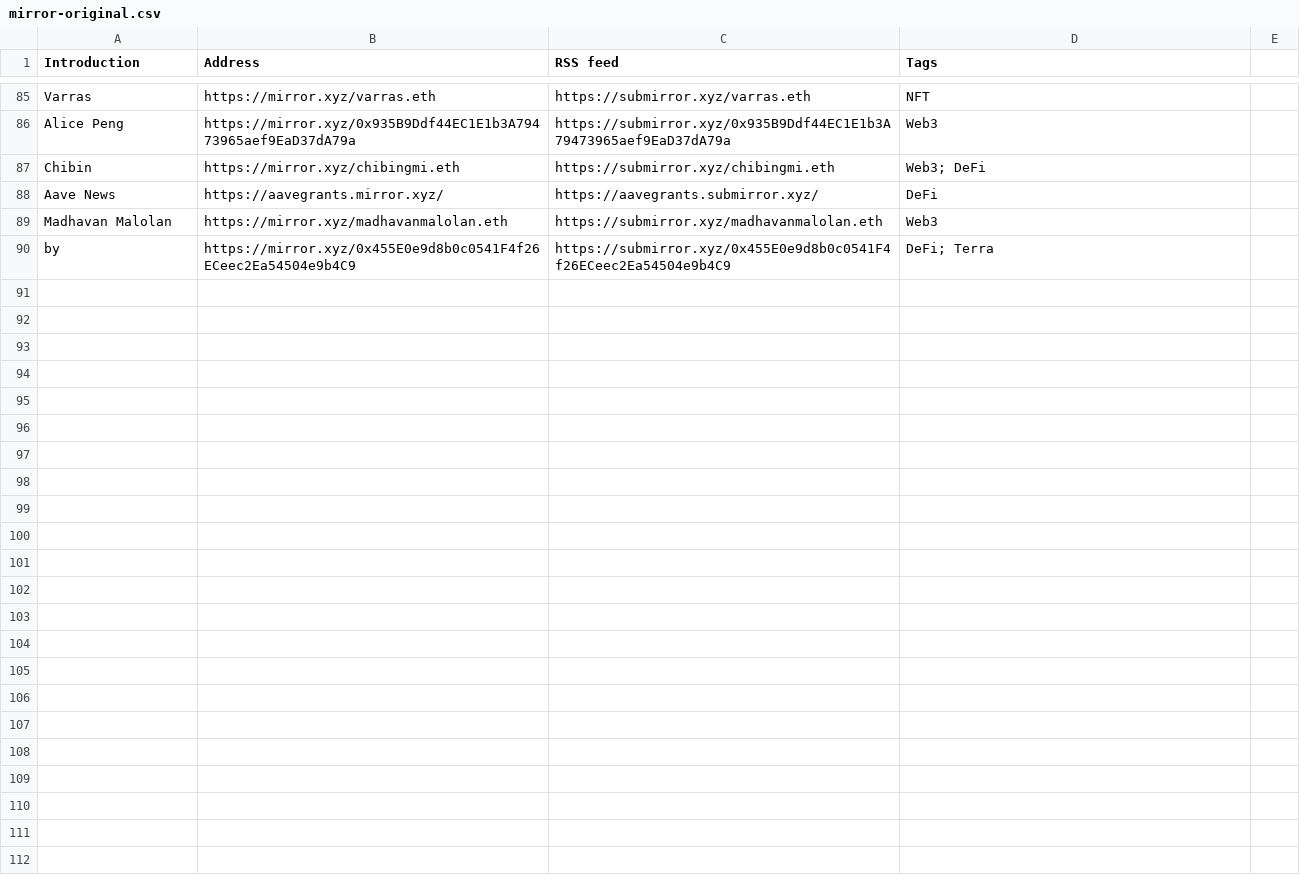
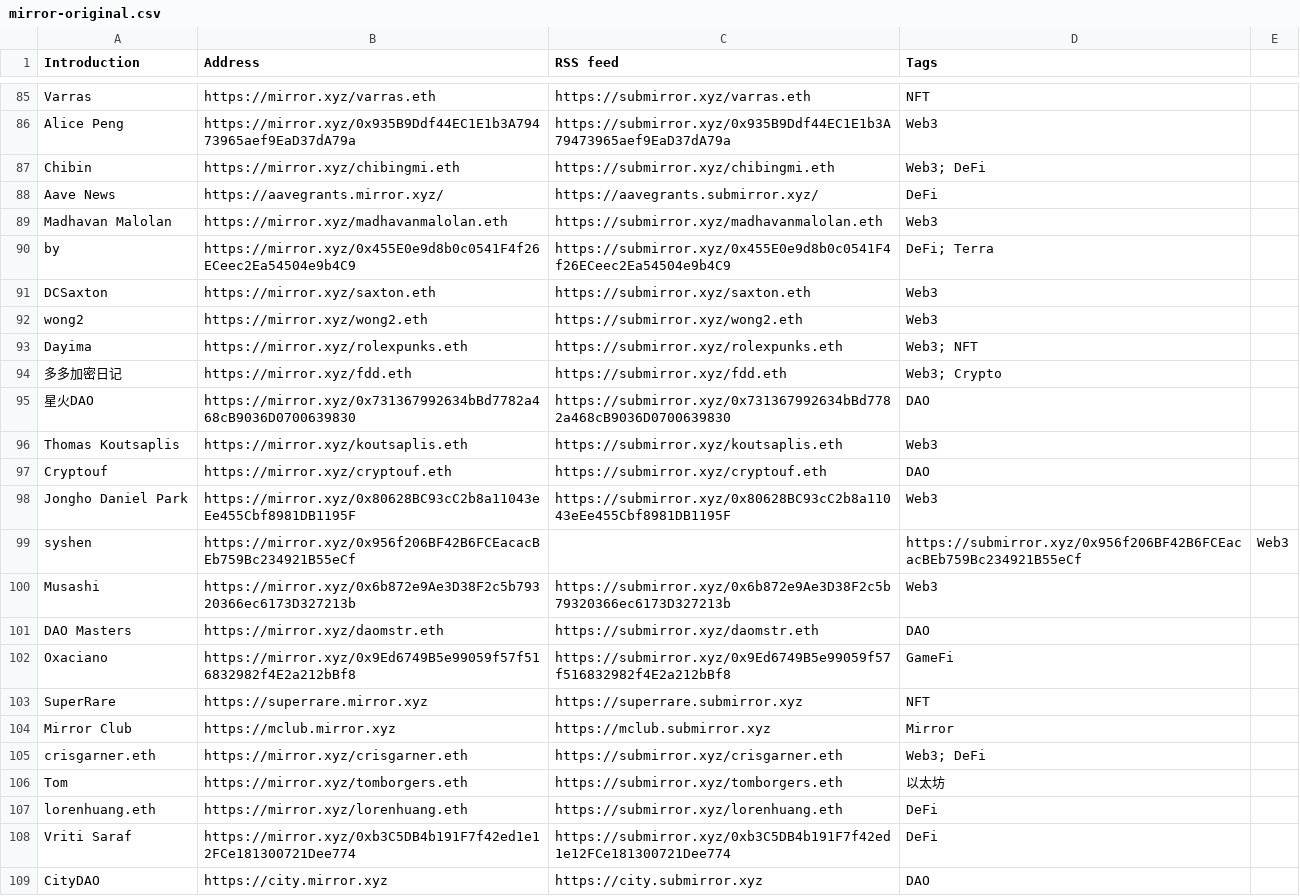
Before and after one commit to dbarobin/awesome-mirror, a CSV file: mirror-original.csv, drawn as a sheet; only a part is shown, gaps mark what is left out; the diff covers the shown part only; the diff names each change by its address in the sheet, - before the commit and + after, or states it on an @@ line.

```diff
--- a/mirror-original.csv
+++ b/mirror-original.csv
+row 91: DCSaxton | https://mirror.xyz/saxton.eth | https://submirror.xyz/saxton.eth | Web3
+row 92: wong2 | https://mirror.xyz/wong2.eth | https://submirror.xyz/wong2.eth | Web3
+row 93: Dayima | https://mirror.xyz/rolexpunks.eth | https://submirror.xyz/rolexpunks.eth | Web3; NFT
+row 94: 多多加密日记 | https://mirror.xyz/fdd.eth | https://submirror.xyz/fdd.eth | Web3; Crypto
+row 95: 星火DAO | https://mirror.xyz/0x731367992634bBd7782a468cB9036D0700639830 | https://submirror.xyz/0x731367992634bBd7782a468cB9036D0700639830 | DAO
+row 96: Thomas Koutsaplis | https://mirror.xyz/koutsaplis.eth | https://submirror.xyz/koutsaplis.eth | Web3
+row 97: Cryptouf | https://mirror.xyz/cryptouf.eth | https://submirror.xyz/cryptouf.eth | DAO
+row 98: Jongho Daniel Park | https://mirror.xyz/0x80628BC93cC2b8a11043eEe455Cbf8981DB1195F | https://submirror.xyz/0x80628BC93cC2b8a11043eEe455Cbf8981DB1195F | Web3
+row 99: syshen | https://mirror.xyz/0x956f206BF42B6FCEacacBEb759Bc234921B55eCf |  | https://submirror.xyz/0x956f206BF42B6FCEacacBEb759Bc234921B55eCf | Web3
+row 100: Musashi | https://mirror.xyz/0x6b872e9Ae3D38F2c5b79320366ec6173D327213b | https://submirror.xyz/0x6b872e9Ae3D38F2c5b79320366ec6173D327213b | Web3
+row 101: DAO Masters | https://mirror.xyz/daomstr.eth | https://submirror.xyz/daomstr.eth | DAO
+row 102: Oxaciano | https://mirror.xyz/0x9Ed6749B5e99059f57f516832982f4E2a212bBf8 | https://submirror.xyz/0x9Ed6749B5e99059f57f516832982f4E2a212bBf8 | GameFi
+row 103: SuperRare | https://superrare.mirror.xyz | https://superrare.submirror.xyz | NFT
+row 104: Mirror Club | https://mclub.mirror.xyz | https://mclub.submirror.xyz | Mirror
+row 105: crisgarner.eth | https://mirror.xyz/crisgarner.eth | https://submirror.xyz/crisgarner.eth | Web3; DeFi
+row 106: Tom | https://mirror.xyz/tomborgers.eth | https://submirror.xyz/tomborgers.eth | 以太坊
+row 107: lorenhuang.eth | https://mirror.xyz/lorenhuang.eth | https://submirror.xyz/lorenhuang.eth | DeFi
+row 108: Vriti Saraf | https://mirror.xyz/0xb3C5DB4b191F7f42ed1e12FCe181300721Dee774 | https://submirror.xyz/0xb3C5DB4b191F7f42ed1e12FCe181300721Dee774 | DeFi
+row 109: CityDAO | https://city.mirror.xyz | https://city.submirror.xyz | DAO
```
Also changed, not shown: 9 added rows elsewhere in this file, mirror-original-langs.csv.
